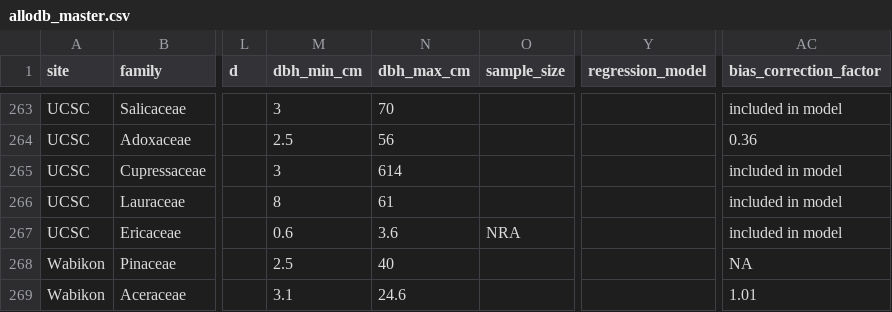
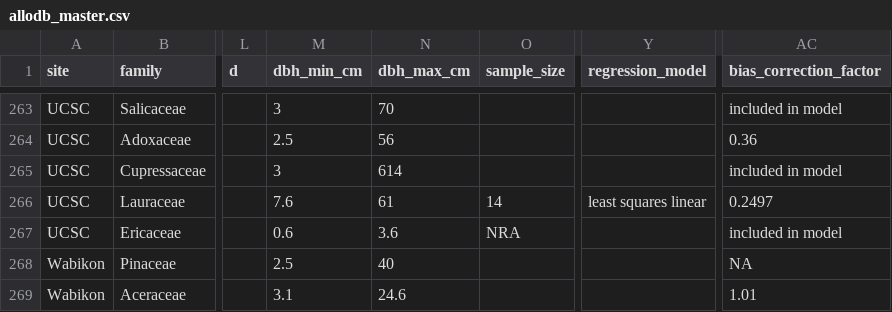
Before and after one commit to ropensci/allodb, a CSV file: data-raw/allodb_master.csv, drawn as a sheet; only a part is shown, gaps mark what is left out; the diff names each change by its address in the sheet, - before the commit and + after, or states it on an @@ line.

Commit message:
Minor updates on master table

```diff
--- a/data-raw/allodb_master.csv
+++ b/data-raw/allodb_master.csv
-M266 (dbh_min_cm): 8
+M266 (dbh_min_cm): 7.6
-O266 (sample_size): (empty)
+O266 (sample_size): 14
-Y266 (regression_model): (empty)
+Y266 (regression_model): least squares linear
-AC266 (bias_correction_factor): included in model
+AC266 (bias_correction_factor): 0.2497
```
